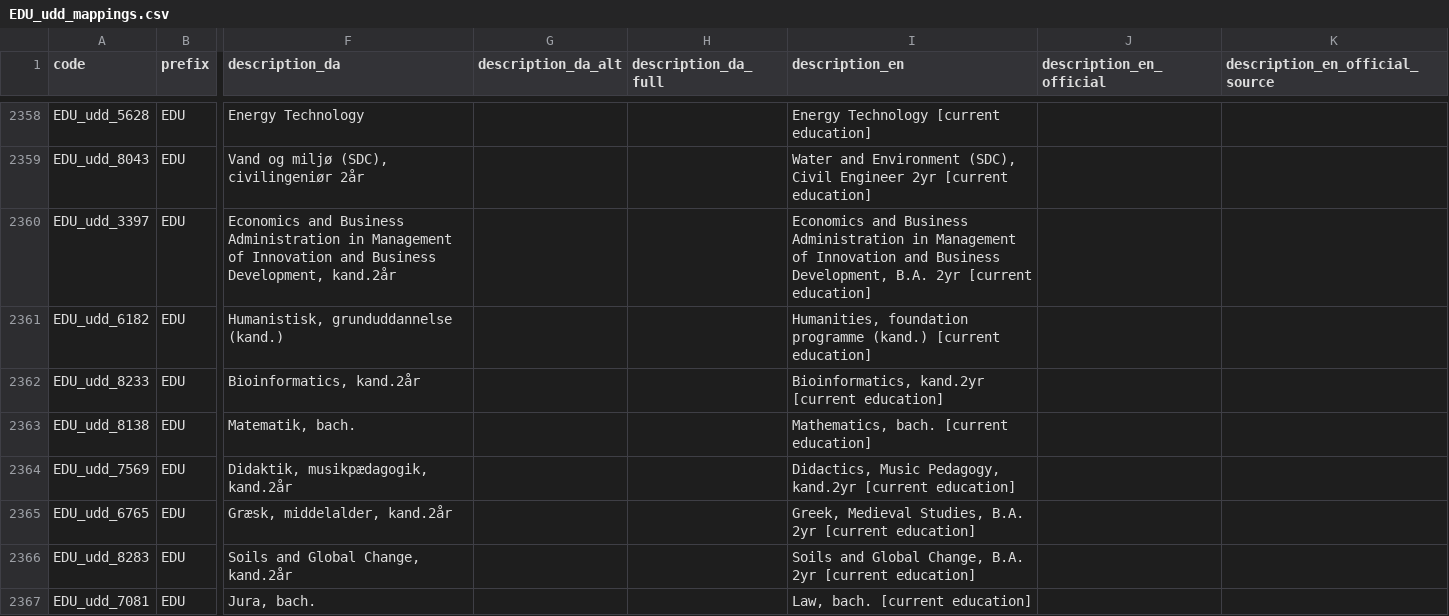
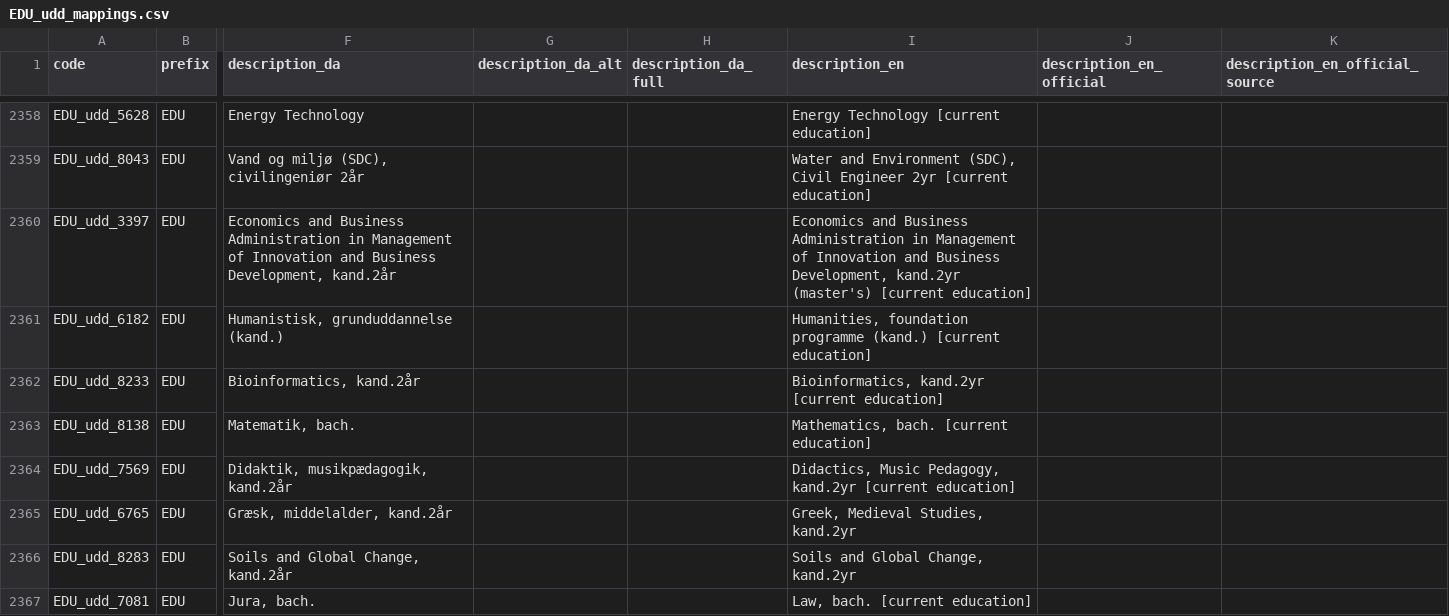
Before and after one commit to LCB0B/mapping_dst_tokens, a CSV file: hierarchical_vocab/MAPPINGS/EDU_udd_mappings.csv, drawn as a sheet; only a part is shown, gaps mark what is left out; the diff covers the shown part only; the diff names each change by its address in the sheet, - before the commit and + after, or states it on an @@ line.

```diff
--- a/hierarchical_vocab/MAPPINGS/EDU_udd_mappings.csv
+++ b/hierarchical_vocab/MAPPINGS/EDU_udd_mappings.csv
-I2360 (description_en): …Business Development, B.A. 2yr [current education]
+I2360 (description_en): …Business Development, kand.2yr (master's) [current education]
-I2365 (description_en): Greek, Medieval Studies, B.A. 2yr [current education]
+I2365 (description_en): Greek, Medieval Studies, kand.2yr
-I2366 (description_en): Soils and Global Change, B.A. 2yr [current education]
+I2366 (description_en): Soils and Global Change, kand.2yr
```
Also changed, not shown: 129 edited cells elsewhere in this file, hierarchical_vocab/MAPPINGS/DEM_kom_mappings.csv, hierarchical_vocab/MAPPINGS/DEM_statsb_mappings.csv, 24 other files.
